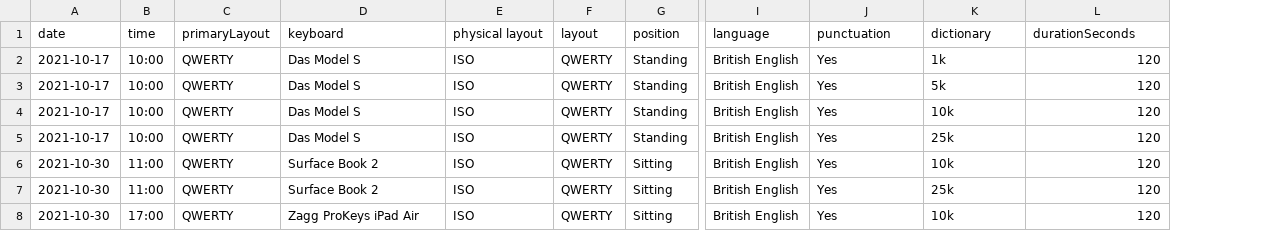
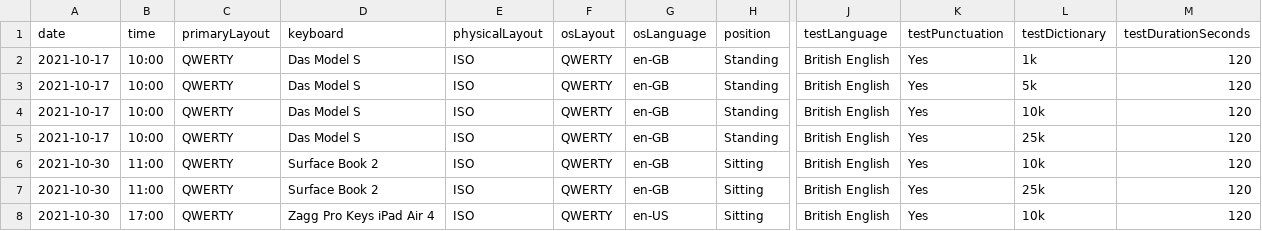
Before and after one commit to taddison/my-data, a CSV file: typing/results.csv, drawn as a sheet; only a part is shown, gaps mark what is left out; addresses are those after the commit; the diff names each change by its address in the sheet, - before the commit and + after, or states it on an @@ line.

Commit message:
Update results.csv

```diff
--- a/typing/results.csv
+++ b/typing/results.csv
+column G (osLanguage), rows 2-8: en-GB | en-GB | en-GB | en-GB | en-GB | en-GB | en-US
-E1: physical layout
+E1: physicalLayout
-F1: layout
+F1: osLayout
-J1: language
+J1: testLanguage
-K1: punctuation
+K1: testPunctuation
-L1: dictionary
+L1: testDictionary
-M1: durationSeconds
+M1: testDurationSeconds
-D8 (keyboard): Zagg ProKeys iPad Air
+D8 (keyboard): Zagg Pro Keys iPad Air 4
```
